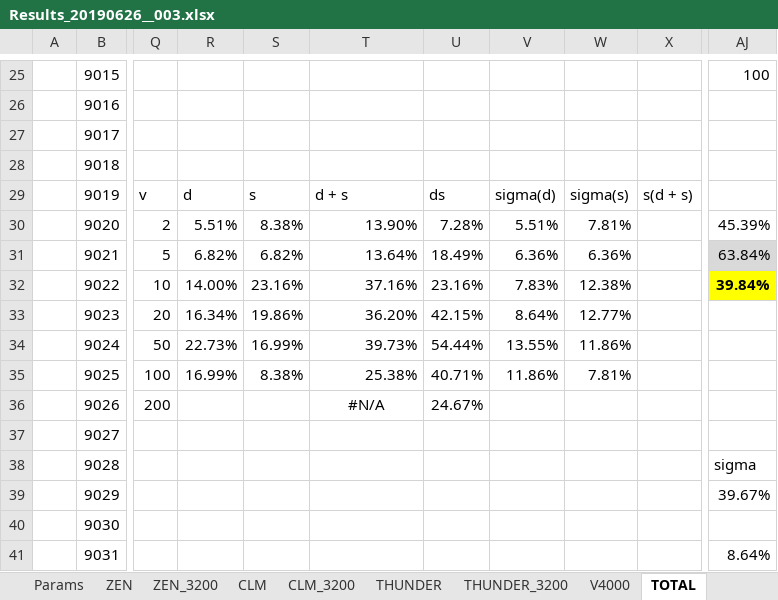
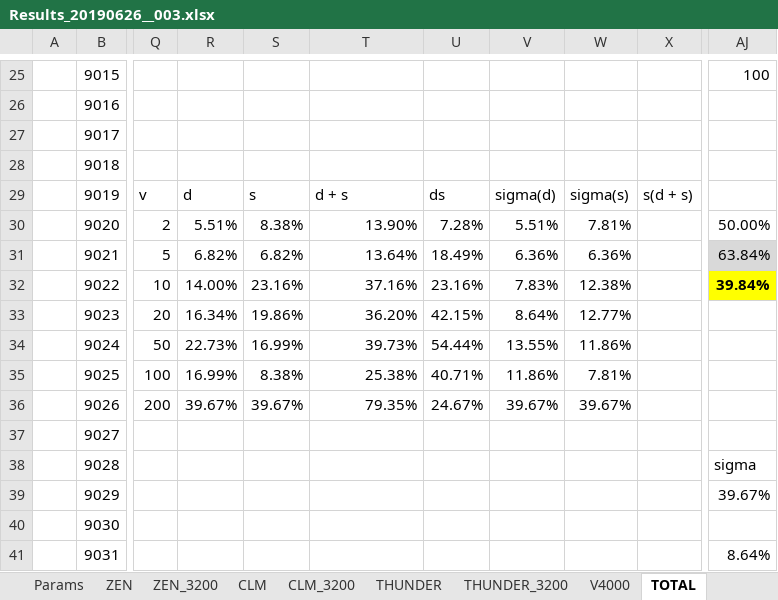
Before and after one commit to kkkmail/ClmFSharp, an Excel workbook: Math/Results_20190626__003.xlsx, sheet TOTAL, drawn as a sheet; only a part is shown, gaps mark what is left out; values as stored, in another font and other column widths than the file's, no borders; charts and pictures and conditional formats not drawn; the diff covers the shown part only; the diff names each change by its address in the sheet, - before the commit and + after, or states it on an @@ line.

```diff
--- a/Math/Results_20190626__003.xlsx (sheet TOTAL)
+++ b/Math/Results_20190626__003.xlsx (sheet TOTAL)
-AJ30: 45.39%
+AJ30: 50.00%
-R36: (empty)
+R36: 39.67%
-S36: (empty)
+S36: 39.67%
-T36: #N/A
+T36: 79.35%
-T36 alignment: center
+T36 alignment: right
-V36: (empty)
+V36: 39.67%
-W36: (empty)
+W36: 39.67%
```
Also changed, not shown: 63 edited cells and cell formats elsewhere in this sheet, sheet V4000, sheet THUNDER_3200, charts or pictures, 2 other files.
